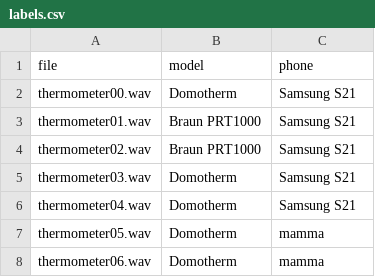
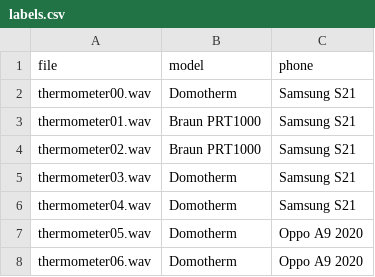
Before and after one commit to giampierosalvi/ThermometerIsReady, a CSV file: data/labels.csv, drawn as a sheet.

Commit message:
fixed telephone model

```diff
--- a/data/labels.csv
+++ b/data/labels.csv
@@ -6,3 +6,3 @@ thermometer03.wav,Domotherm,Samsung S21
 thermometer04.wav,Domotherm,Samsung S21
-thermometer05.wav,Domotherm,mamma
-thermometer06.wav,Domotherm,mamma
+thermometer05.wav,Domotherm,Oppo A9 2020
+thermometer06.wav,Domotherm,Oppo A9 2020
```
